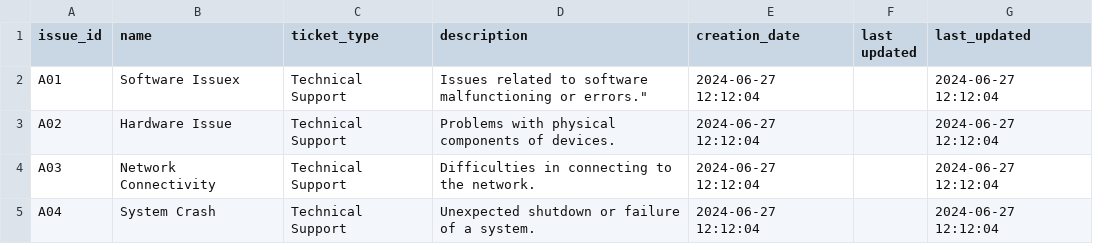
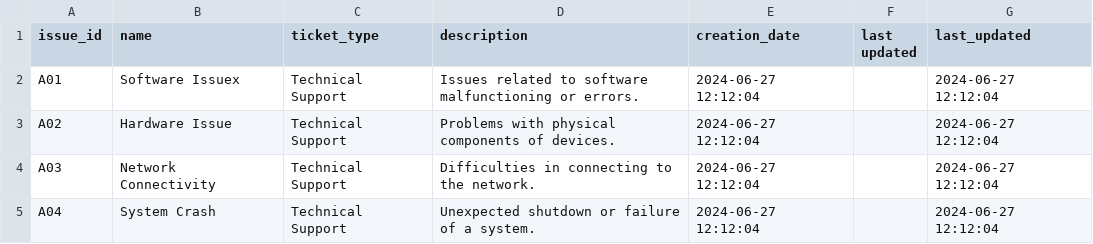
Before and after one commit to it-guy-4386/Customer-Support, a CSV file: issue_subcategory.csv, drawn as a sheet; only a part is shown.

Commit message:
Update issue_subcategory.csv

```diff
--- a/issue_subcategory.csv
+++ b/issue_subcategory.csv
@@ -1,3 +1,3 @@
 issue_id,name,ticket_type,description,creation_date,last updated,last_updated
-A01,"Software Issuex","Technical Support",Issues related to software malfunctioning or errors.",2024-06-27 12:12:04,,2024-06-27 12:12:04
+A01,"Software Issuex","Technical Support","Issues related to software malfunctioning or errors.",2024-06-27 12:12:04,,2024-06-27 12:12:04
 A02,"Hardware Issue","Technical Support","Problems with physical components of devices.",2024-06-27 12:12:04,,2024-06-27 12:12:04
```
